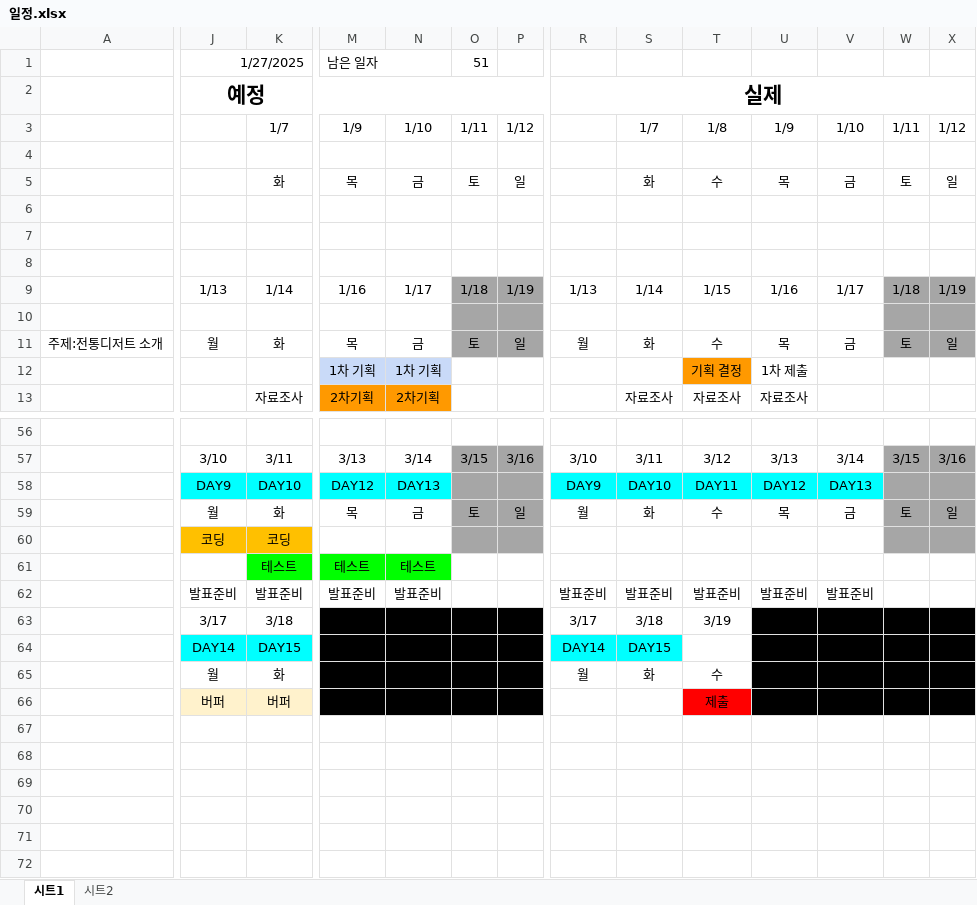
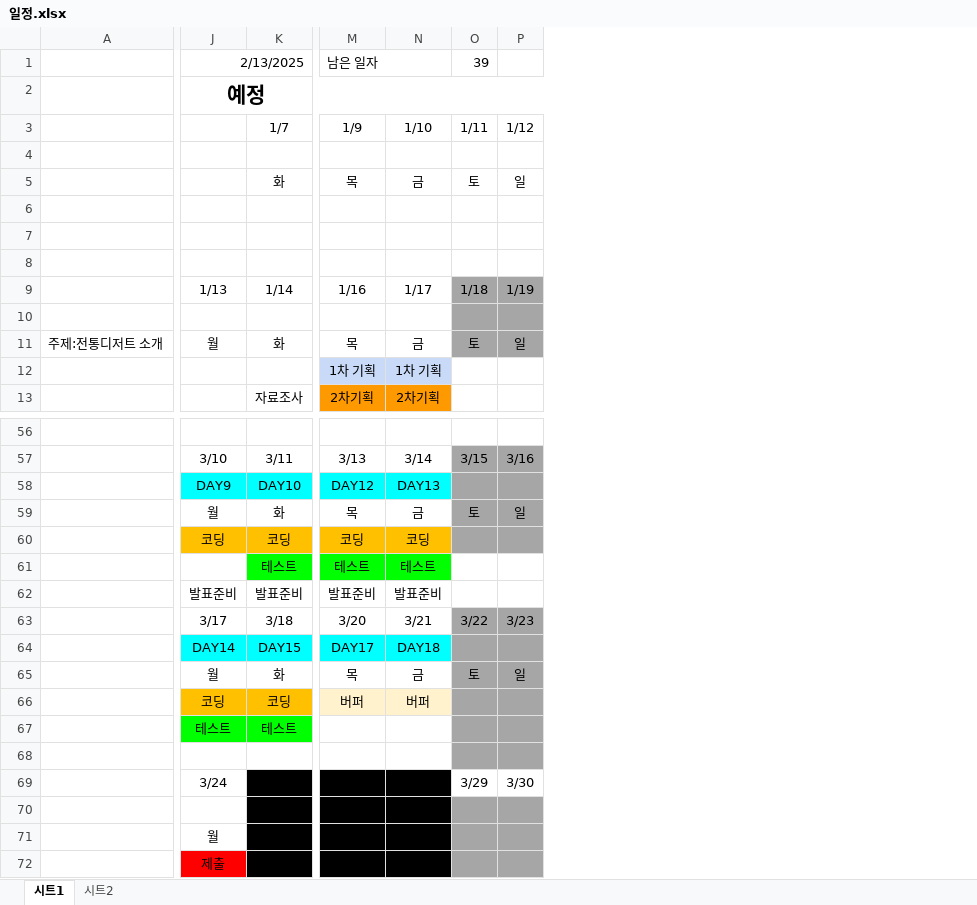
Before and after one commit to Chan242/K_dessert, an Excel workbook: 0_일정관리/일정.xlsx, sheet 시트1, drawn as a sheet; only a part is shown, gaps mark what is left out; values as stored, in another font and other column widths than the file's, no borders; charts and pictures not drawn; removed rows and columns are numbered as before the commit, all else as after; rows hold the shown columns only; the diff covers the shown part only; the diff names each change by its address in the sheet, - before the commit and + after, or states it on an @@ line.

Commit message:
일정 업데이트

```diff
--- a/0_일정관리/일정.xlsx (sheet 시트1)
+++ b/0_일정관리/일정.xlsx (sheet 시트1)
-column R, rows 2-11: 실제 |  |  |  |  |  |  | 1/13 |  | 월; rows 57-62: 3/10 | DAY9 | 월 |  |  | 발표준비; row 65: 월
-column S (1/7), rows 5-13: 화 |  |  |  | 1/14 |  | 화 |  | 자료조사; rows 57-62: 3/11 | DAY10 | 화 |  |  | 발표준비; row 65: 화
-column T (1/8), rows 5-13: 수 |  |  |  | 1/15 |  | 수 | 기획 결정 | 자료조사; rows 57-62: 3/12 | DAY11 | 수 |  |  | 발표준비; rows 65-66: 수 | 제출
-column U (1/9), rows 5-13: 목 |  |  |  | 1/16 |  | 목 | 1차 제출 | 자료조사; rows 57-62: 3/13 | DAY12 | 목 |  |  | 발표준비
-column V (1/10), rows 5-11: 금 |  |  |  | 1/17 |  | 금; rows 57-62: 3/14 | DAY13 | 금 |  |  | 발표준비
-column W (1/11), rows 5-11: 토 |  |  |  | 1/18 |  | 토; rows 57-59: 3/15 |  | 토
-column X (1/12), rows 5-11: 일 |  |  |  | 1/19 |  | 일; rows 57-59: 3/16 |  | 일
-J1: 1/27/2025
+J1: 2/13/2025
-O1 (1/11): 51
+O1 (1/11): 39
-M60 (1/9): (empty)
+M60 (1/9): 코딩
-M60:N60 fill: none
+M60:N60 fill: #FFC000
-N60 (1/10): (empty)
+N60 (1/10): 코딩
-row 63:  | 3/17 | 3/18 |  |  |  |  | 3/17 | 3/18 | 3/19
-row 64:  | DAY14 | DAY15 |  |  |  |  | DAY14 | DAY15
+row 63:  | 3/17 | 3/18 | 3/20 | 3/21 | 3/22 | 3/23
+row 64:  | DAY14 | DAY15 | DAY17 | DAY18
+row 65:  | 월 | 화 | 목 | 금 | 토 | 일
+row 66:  | 코딩 | 코딩 | 버퍼 | 버퍼
+row 67:  | 테스트 | 테스트
-row 68:  | 월 | 화 |  |  |  |  | 월 | 화 | 수
+row 68: (empty)
-M68:N68 fill: #000000
+M68:N68 fill: none
-O68:P68 fill: #000000
+O68:P68 fill: #A6A6A6
+row 69:  | 3/24 |  |  |  | 3/29 | 3/30
-row 70:  | 버퍼 | 버퍼 |  |  |  |  |  |  | 제출
+row 70: (empty)
-J70 fill: #FFF2CC
+J70 fill: none
-K70 fill: #FFF2CC
+K70 fill: #000000
-O70:P70 fill: #000000
+O70:P70 fill: #A6A6A6
+row 71:  | 월
+row 72:  | 제출
```
Also changed, not shown: 1 removed column and cell formats elsewhere in this sheet, charts or pictures.
